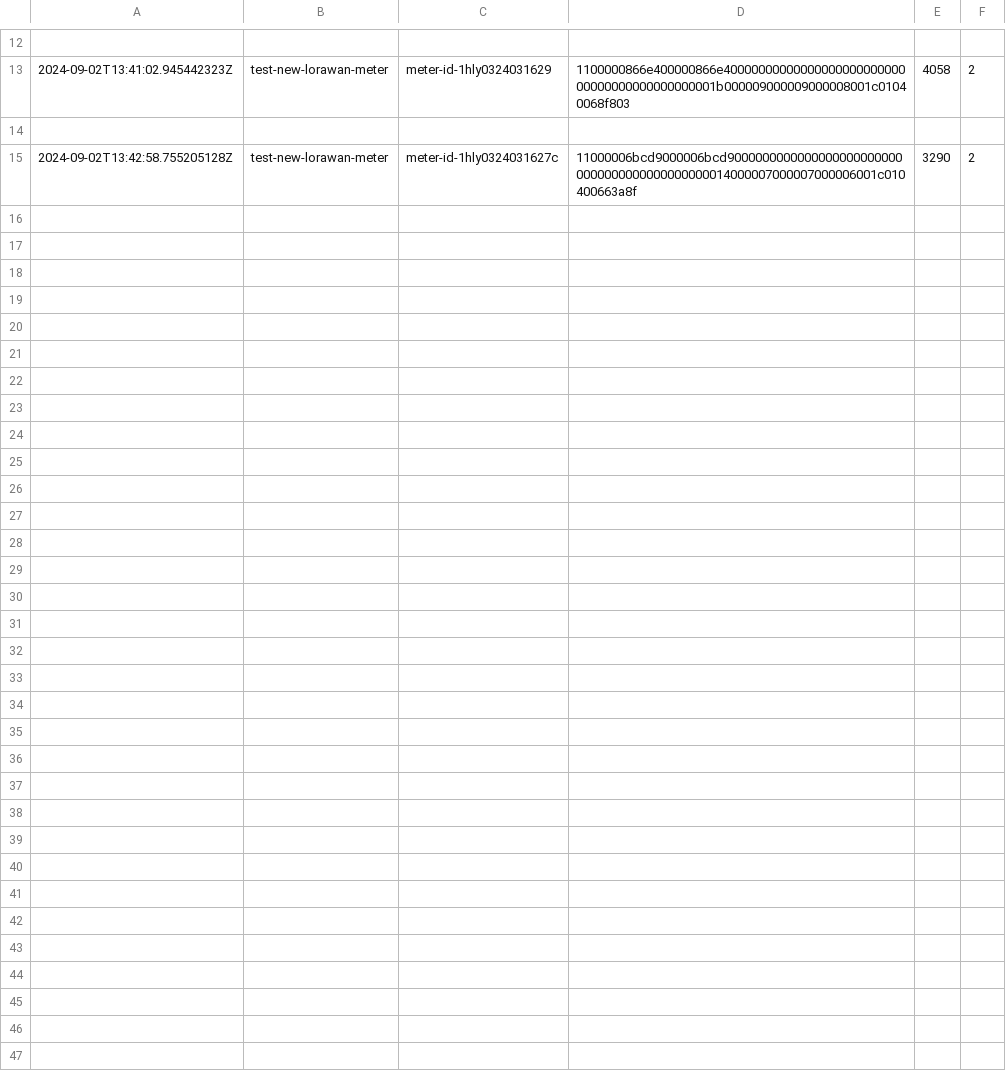
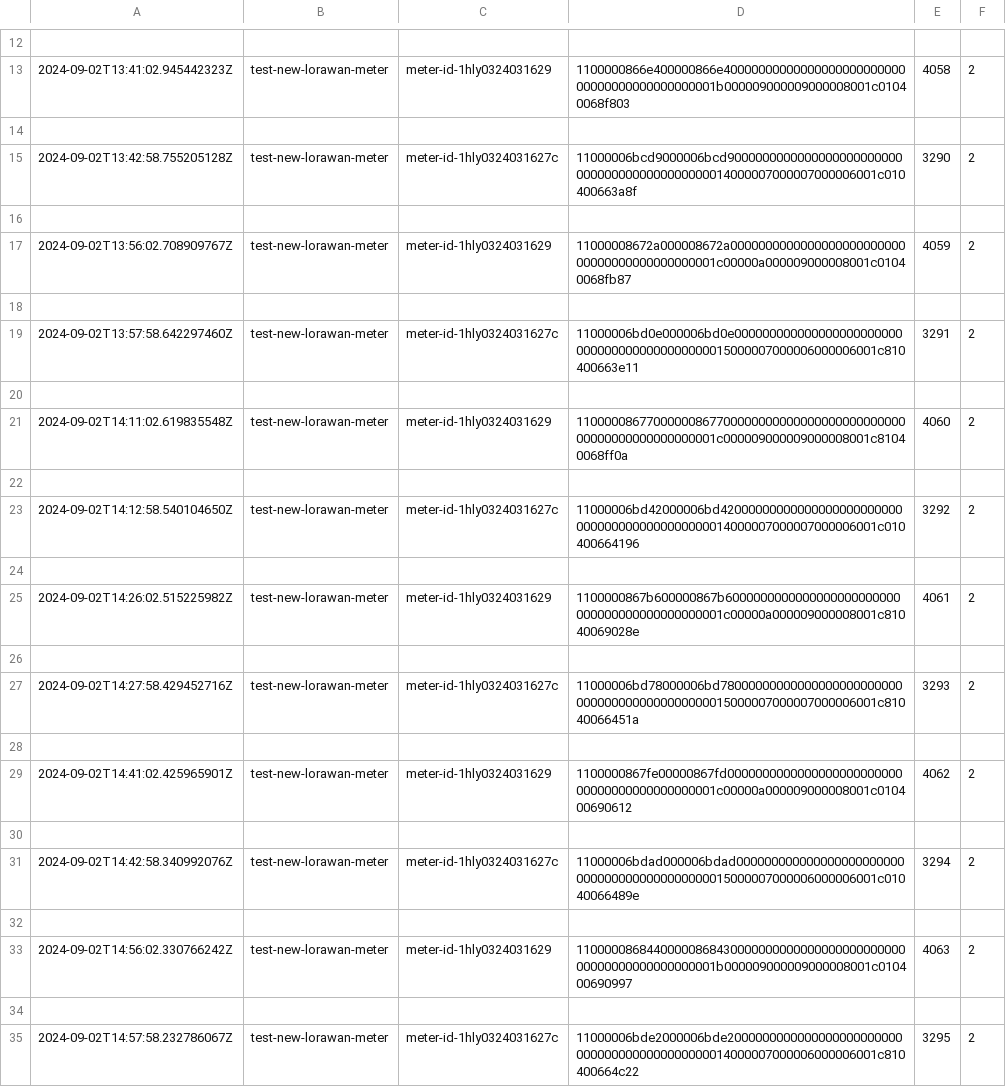
Before and after one commit to highlights-gao/EnergyMonitoringViaLoRaWAN, a CSV file: payload.csv, drawn as a sheet; only a part is shown, gaps mark what is left out.

Commit message:
Update payload.csv

```diff
--- a/payload.csv
+++ b/payload.csv
@@ -15 +15,21 @@
 2024-09-02T13:42:58.755205128Z,test-new-lorawan-meter,meter-id-1hly0324031627c,11000006bcd9000006bcd90000000000000000000000000000000000000000000014000007000007000006001c010400663a8f,3290,2
+
+2024-09-02T13:56:02.708909767Z,test-new-lorawan-meter,meter-id-1hly0324031629,11000008672a000008672a000000000000000000000000000000000000000000001c00000a000009000008001c01040068fb87,4059,2
+
+2024-09-02T13:57:58.642297460Z,test-new-lorawan-meter,meter-id-1hly0324031627c,11000006bd0e000006bd0e0000000000000000000000000000000000000000000015000007000006000006001c810400663e11,3291,2
+
+2024-09-02T14:11:02.619835548Z,test-new-lorawan-meter,meter-id-1hly0324031629,1100000867700000086770000000000000000000000000000000000000000000001c000009000009000008001c81040068ff0a,4060,2
+
+2024-09-02T14:12:58.540104650Z,test-new-lorawan-meter,meter-id-1hly0324031627c,11000006bd42000006bd420000000000000000000000000000000000000000000014000007000007000006001c010400664196,3292,2
+
+2024-09-02T14:26:02.515225982Z,test-new-lorawan-meter,meter-id-1hly0324031629,1100000867b600000867b6000000000000000000000000000000000000000000001c00000a000009000008001c81040069028e,4061,2
+
+2024-09-02T14:27:58.429452716Z,test-new-lorawan-meter,meter-id-1hly0324031627c,11000006bd78000006bd780000000000000000000000000000000000000000000015000007000007000006001c81040066451a,3293,2
+
+2024-09-02T14:41:02.425965901Z,test-new-lorawan-meter,meter-id-1hly0324031629,1100000867fe00000867fd000000000000000000000000000000000000000000001c00000a000009000008001c010400690612,4062,2
+
+2024-09-02T14:42:58.340992076Z,test-new-lorawan-meter,meter-id-1hly0324031627c,11000006bdad000006bdad0000000000000000000000000000000000000000000015000007000006000006001c01040066489e,3294,2
+
+2024-09-02T14:56:02.330766242Z,test-new-lorawan-meter,meter-id-1hly0324031629,1100000868440000086843000000000000000000000000000000000000000000001b000009000009000008001c010400690997,4063,2
+
+2024-09-02T14:57:58.232786067Z,test-new-lorawan-meter,meter-id-1hly0324031627c,11000006bde2000006bde20000000000000000000000000000000000000000000014000007000006000006001c810400664c22,3295,2
```
